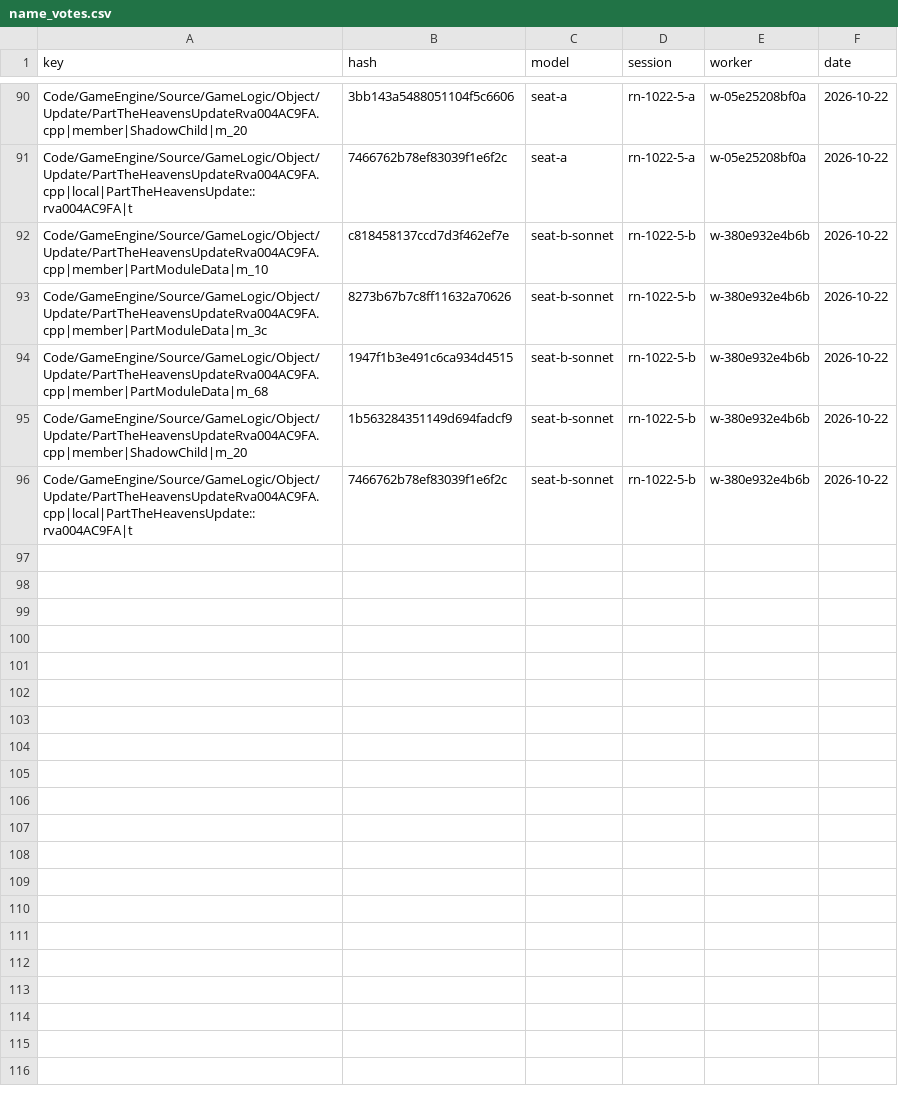
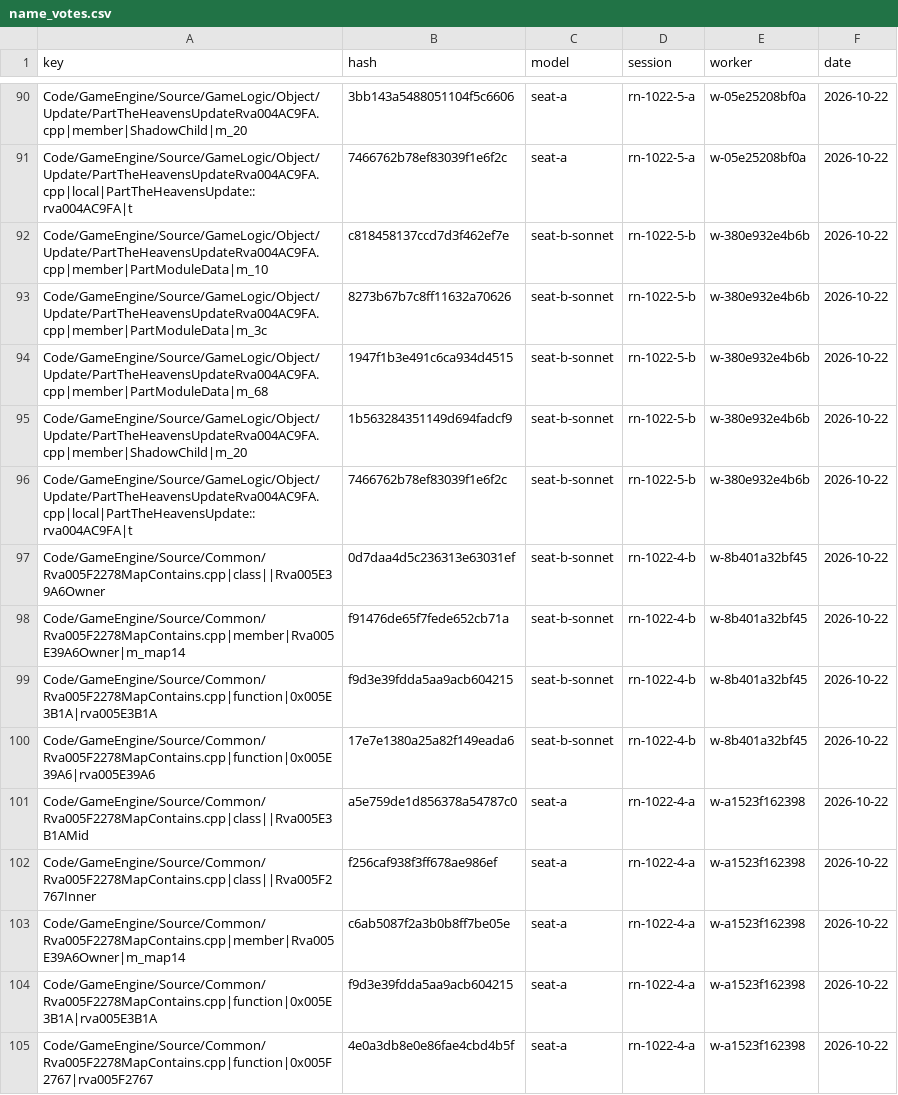
Before and after one commit to Alitryel/Open-BFME-2, a CSV file: reverse/name_votes.csv, drawn as a sheet; only a part is shown, gaps mark what is left out; the diff names each change by its address in the sheet, - before the commit and + after, or states it on an @@ line.

Commit message:
Name 1 placeholder in Rva005F2278MapContains.cpp by two-agent agreement
  function 0x005E3B1A ?rva005E3B1A@Rva005E3B1A@@QBE_NH@Z
        -> ?IsSelected@Rva005E3B1A@@QBE_NH@Z

Two independent workers proposed the name blind and agreed (lead 2);
landed by tools/name_lane.py apply through tools/rename.py with basis
inferred and evidence agree:nl-287c6ddc18f4. The rename rewrites the
row, appends its deleted_rows.csv tombstone, and updates the private
declarations and calls in the two caller units (Rva005E68C0.cpp,
Rva005E6938.cpp); all three sources byte-verified by ./build.sh. Only
the method identifier changes; the placeholder class stays. The vote
and agreement rows for this file ride along.

```diff
--- a/reverse/name_votes.csv
+++ b/reverse/name_votes.csv
+row 97: Code/GameEngine/Source/Common/Rva005F2278MapContains.cpp|class||Rva005E39A6Owner | 0d7daa4d5c236313e63031ef | seat-b-sonnet | rn-1022-4-b | w-8b401a32bf45 | 2026-10-22
+row 98: Code/GameEngine/Source/Common/Rva005F2278MapContains.cpp|member|Rva005E39A6Owner|m_map14 | f91476de65f7fede652cb71a | seat-b-sonnet | rn-1022-4-b | w-8b401a32bf45 | 2026-10-22
+row 99: Code/GameEngine/Source/Common/Rva005F2278MapContains.cpp|function|0x005E3B1A|rva005E3B1A | f9d3e39fdda5aa9acb604215 | seat-b-sonnet | rn-1022-4-b | w-8b401a32bf45 | 2026-10-22
+row 100: Code/GameEngine/Source/Common/Rva005F2278MapContains.cpp|function|0x005E39A6|rva005E39A6 | 17e7e1380a25a82f149eada6 | seat-b-sonnet | rn-1022-4-b | w-8b401a32bf45 | 2026-10-22
+row 101: Code/GameEngine/Source/Common/Rva005F2278MapContains.cpp|class||Rva005E3B1AMid | a5e759de1d856378a54787c0 | seat-a | rn-1022-4-a | w-a1523f162398 | 2026-10-22
+row 102: Code/GameEngine/Source/Common/Rva005F2278MapContains.cpp|class||Rva005F2767Inner | f256caf938f3ff678ae986ef | seat-a | rn-1022-4-a | w-a1523f162398 | 2026-10-22
+row 103: Code/GameEngine/Source/Common/Rva005F2278MapContains.cpp|member|Rva005E39A6Owner|m_map14 | c6ab5087f2a3b0b8ff7be05e | seat-a | rn-1022-4-a | w-a1523f162398 | 2026-10-22
+row 104: Code/GameEngine/Source/Common/Rva005F2278MapContains.cpp|function|0x005E3B1A|rva005E3B1A | f9d3e39fdda5aa9acb604215 | seat-a | rn-1022-4-a | w-a1523f162398 | 2026-10-22
+row 105: Code/GameEngine/Source/Common/Rva005F2278MapContains.cpp|function|0x005F2767|rva005F2767 | 4e0a3db8e0e86fae4cbd4b5f | seat-a | rn-1022-4-a | w-a1523f162398 | 2026-10-22
```
Also changed, not shown: reverse/deleted_rows.csv, reverse/name_agreed.csv, 5 other files.
